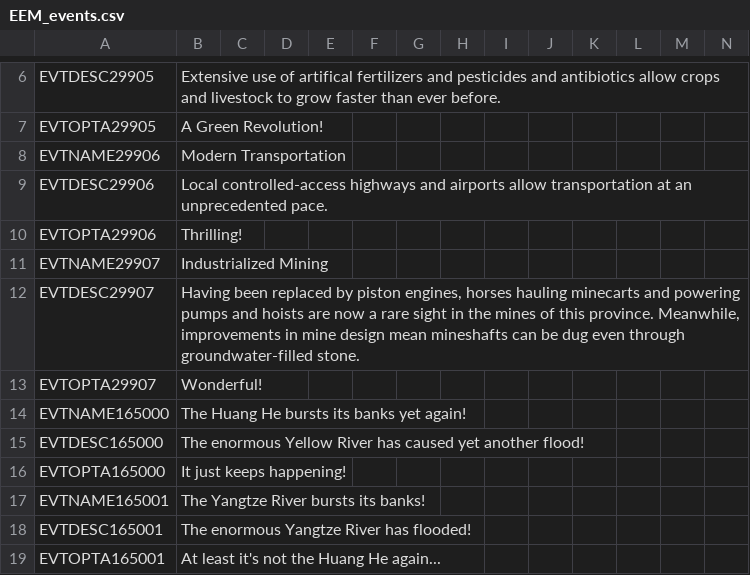
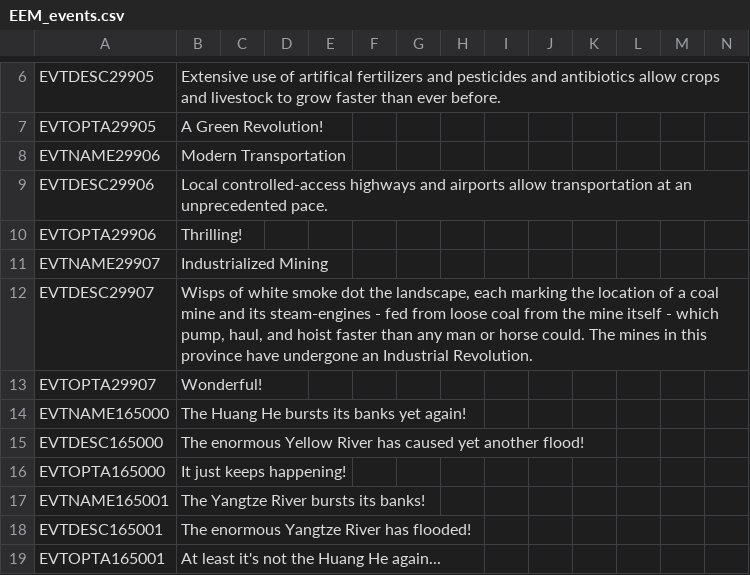
Before and after one commit to ujtcelvn/Ending_Extension_Mod, a CSV file: EEM/localisation/EEM_events.csv, drawn as a sheet; only a part is shown, gaps mark what is left out.

Commit message:
Update EEM_events.csv

```diff
--- a/EEM/localisation/EEM_events.csv
+++ b/EEM/localisation/EEM_events.csv
@@ -11,3 +11,3 @@ EVTOPTA29906;Thrilling!;;;;;;;;;;;;;
 EVTNAME29907;Industrialized Mining;;;;;;;;;;;;;
-EVTDESC29907;Having been replaced by piston engines, horses hauling minecarts and powering pumps and hoists are now a rare sight in the mines of this province. Meanwhile, improvements in mine design mean mineshafts can be dug even through groundwater-filled stone.;;;;;;;;;;;;;
+EVTDESC29907;Wisps of white smoke dot the landscape, each marking the location of a coal mine and its steam-engines - fed from loose coal from the mine itself - which pump, haul, and hoist faster than any man or horse could. The mines in this province have undergone an Industrial Revolution.;;;;;;;;;;;;;
 EVTOPTA29907;Wonderful!;;;;;;;;;;;;;
```
